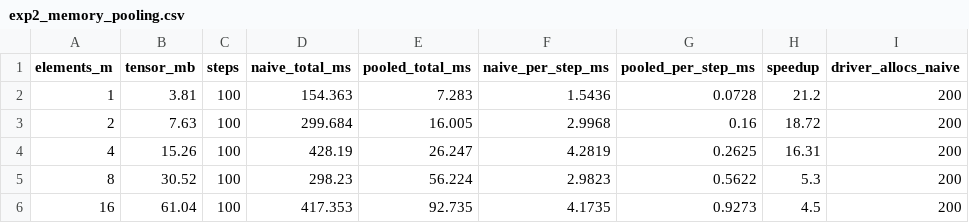
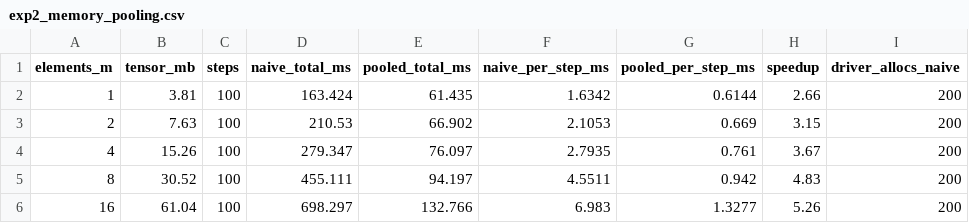
Before and after one commit to Ankush-learning/PGC-EVAL2, a CSV file: results/exp2_memory_pooling.csv, drawn as a sheet; only a part is shown; the diff names each change by its address in the sheet, - before the commit and + after, or states it on an @@ line.

```diff
--- a/results/exp2_memory_pooling.csv
+++ b/results/exp2_memory_pooling.csv
-D2 (naive_total_ms): 154.363
+D2 (naive_total_ms): 163.424
-E2 (pooled_total_ms): 7.283
+E2 (pooled_total_ms): 61.435
-F2 (naive_per_step_ms): 1.5436
+F2 (naive_per_step_ms): 1.6342
-G2 (pooled_per_step_ms): 0.0728
+G2 (pooled_per_step_ms): 0.6144
-H2 (speedup): 21.2
+H2 (speedup): 2.66
-D3 (naive_total_ms): 299.684
+D3 (naive_total_ms): 210.53
-E3 (pooled_total_ms): 16.005
+E3 (pooled_total_ms): 66.902
-F3 (naive_per_step_ms): 2.9968
+F3 (naive_per_step_ms): 2.1053
-G3 (pooled_per_step_ms): 0.16
+G3 (pooled_per_step_ms): 0.669
-H3 (speedup): 18.72
+H3 (speedup): 3.15
-D4 (naive_total_ms): 428.19
+D4 (naive_total_ms): 279.347
-E4 (pooled_total_ms): 26.247
+E4 (pooled_total_ms): 76.097
-F4 (naive_per_step_ms): 4.2819
+F4 (naive_per_step_ms): 2.7935
-G4 (pooled_per_step_ms): 0.2625
+G4 (pooled_per_step_ms): 0.761
-H4 (speedup): 16.31
+H4 (speedup): 3.67
-D5 (naive_total_ms): 298.23
+D5 (naive_total_ms): 455.111
-E5 (pooled_total_ms): 56.224
+E5 (pooled_total_ms): 94.197
-F5 (naive_per_step_ms): 2.9823
+F5 (naive_per_step_ms): 4.5511
-G5 (pooled_per_step_ms): 0.5622
+G5 (pooled_per_step_ms): 0.942
-H5 (speedup): 5.3
+H5 (speedup): 4.83
-D6 (naive_total_ms): 417.353
+D6 (naive_total_ms): 698.297
-E6 (pooled_total_ms): 92.735
+E6 (pooled_total_ms): 132.766
-F6 (naive_per_step_ms): 4.1735
+F6 (naive_per_step_ms): 6.983
-G6 (pooled_per_step_ms): 0.9273
+G6 (pooled_per_step_ms): 1.3277
-H6 (speedup): 4.5
+H6 (speedup): 5.26
```
Also changed, not shown: results/exp1_transfer_strategies.csv, results/exp3_stream_pipelining.csv, 5 other files.
